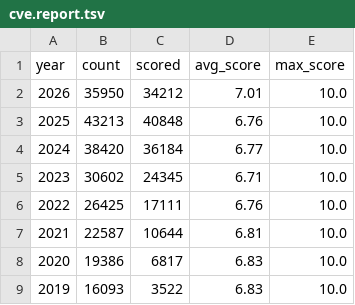
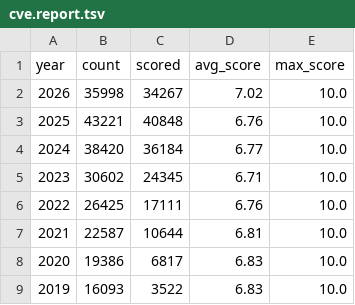
Before and after one commit to x-cmd/cve, a TSV file: report/cve.report.tsv, drawn as a sheet; only a part is shown.

Commit message:
data: refresh cve/cwe reports + inlined README (data 2026-07-22)

```diff
--- a/report/cve.report.tsv
+++ b/report/cve.report.tsv
@@ -1,4 +1,4 @@
 year	count	scored	avg_score	max_score
-2026	35950	34212	7.01	10.0
-2025	43213	40848	6.76	10.0
+2026	35998	34267	7.02	10.0
+2025	43221	40848	6.76	10.0
 2024	38420	36184	6.77	10.0
```
Also changed, not shown: report/cwe.top100.by-cve-count.report.tsv, report/cwe.top100.by-cve-count.since-2024.report.tsv, 6 other files.
